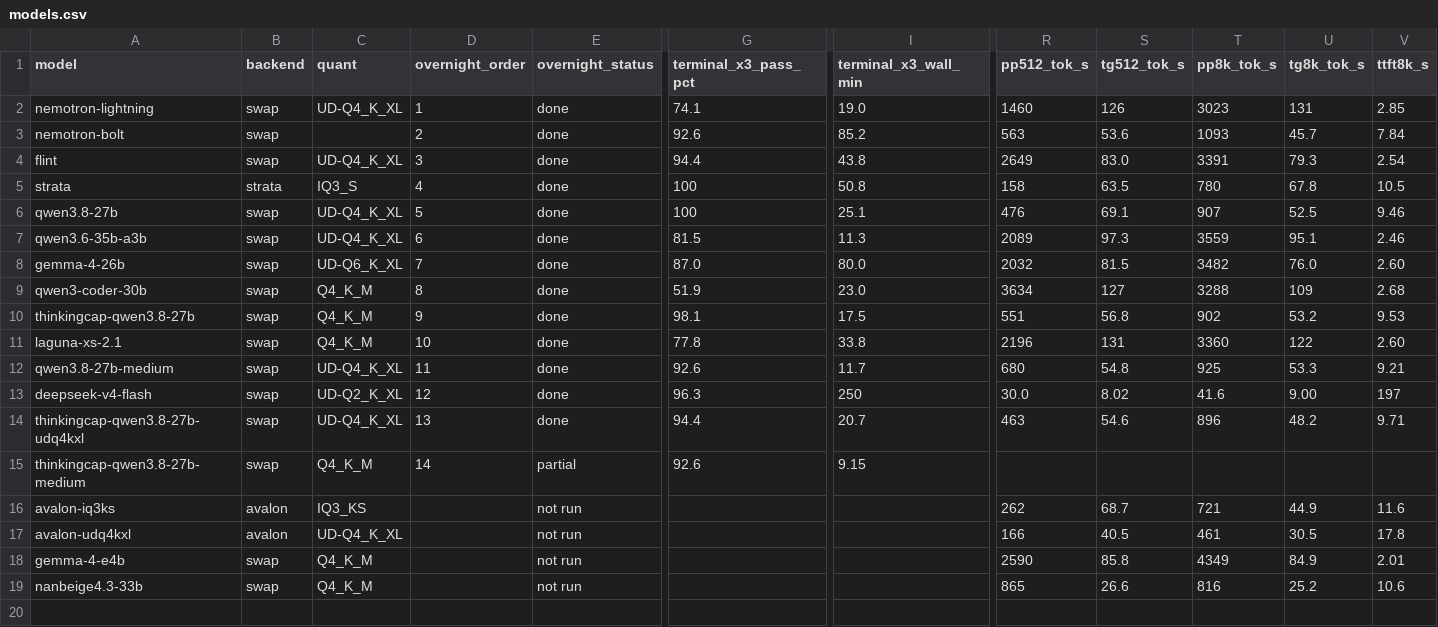
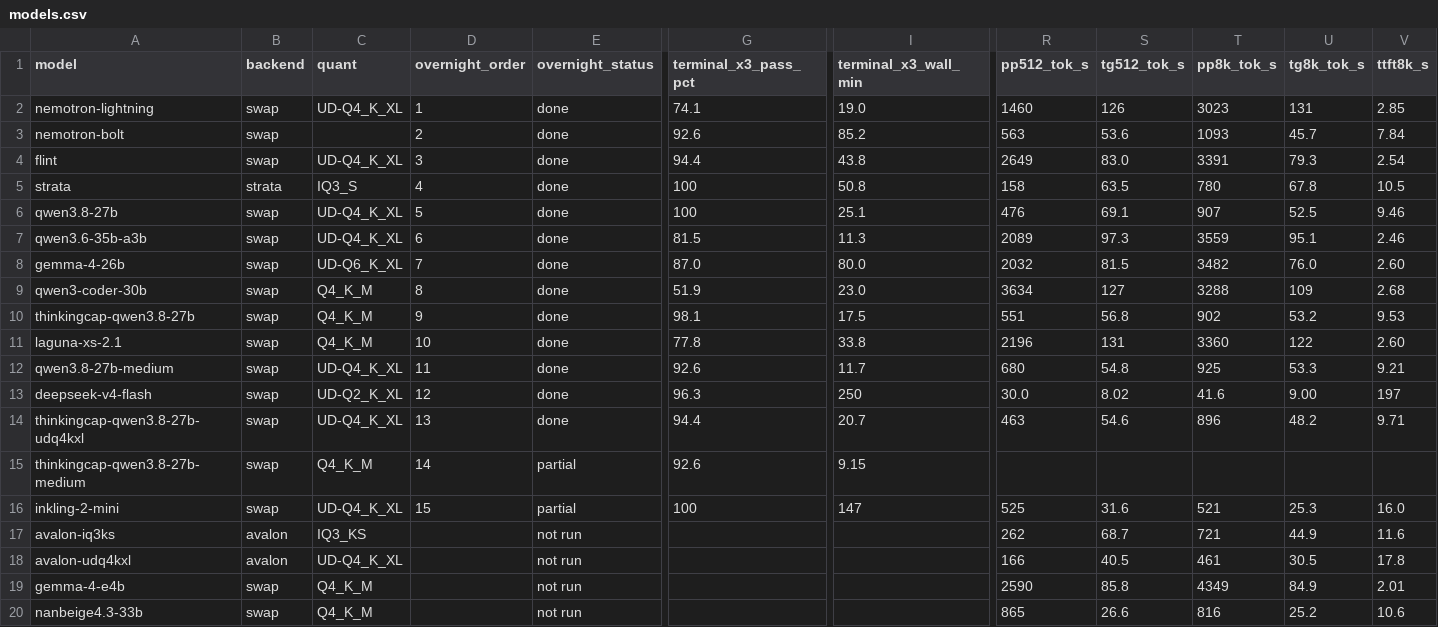
Before and after one commit to hofftodd/ai-bench, a CSV file: dashboard/data/models.csv, drawn as a sheet; only a part is shown, gaps mark what is left out; rows hold the shown columns only; the diff names each change by its address in the sheet, - before the commit and + after, or states it on an @@ line.

```diff
--- a/dashboard/data/models.csv
+++ b/dashboard/data/models.csv
+row 16: inkling-2-mini | swap | UD-Q4_K_XL | 15 | partial | 100 | 147 | 525 | 31.6 | 521 | 25.3 | 16.0
```
Also changed, not shown: 3 other files.
